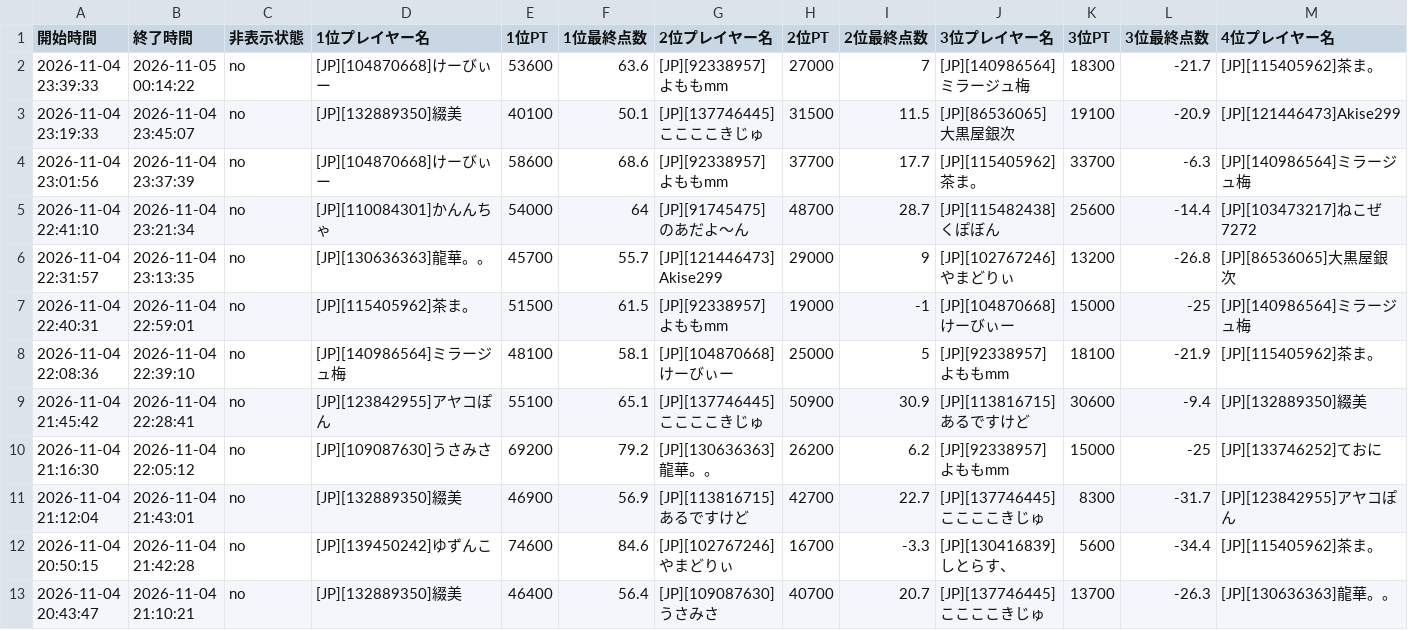
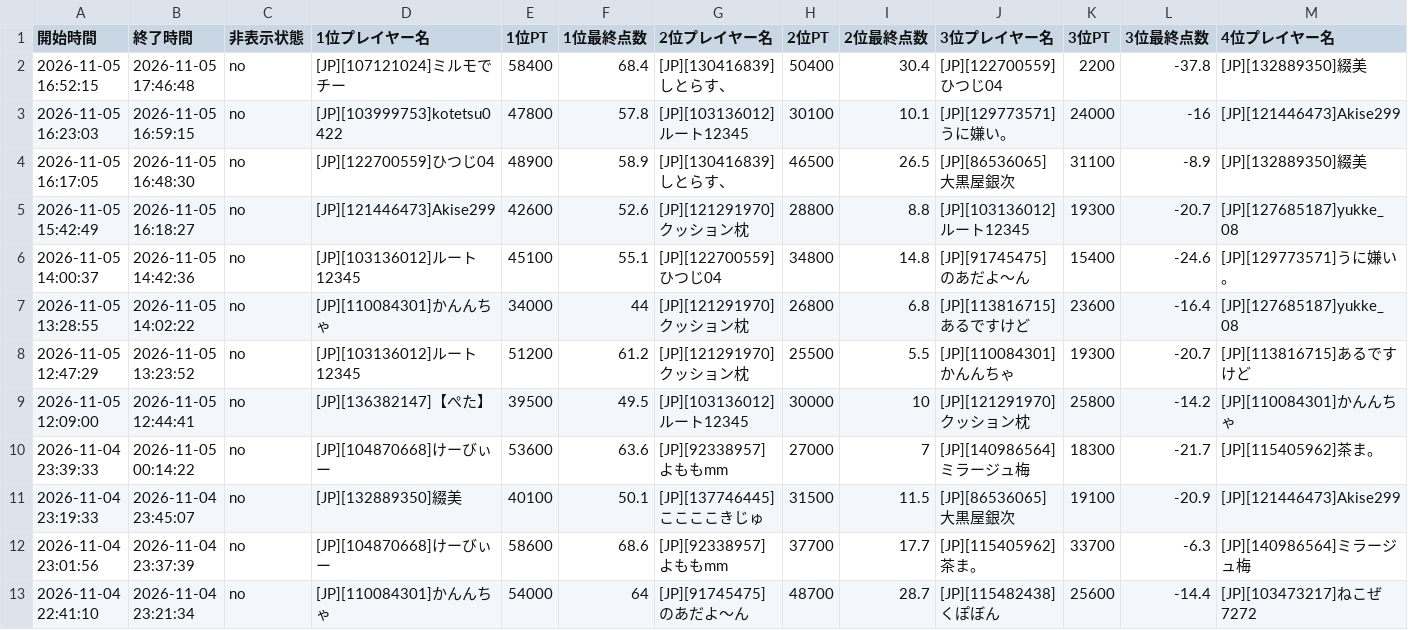
Before and after one commit to monoqlo-league/ranking, a CSV file: data/202611.csv, drawn as a sheet; only a part is shown; the shorter side is filled out with more unchanged rows; rows hold the shown columns only; the diff names each change by its address in the sheet, - before the commit and + after, or states it on an @@ line.

Commit message:
data/202611.csv を更新(アップロードページから)

```diff
--- a/data/202611.csv
+++ b/data/202611.csv
+row 2: 2026-11-05 16:52:15 | 2026-11-05 17:46:48 | no | [JP][107121024]ミルモでチー | 58400 | 68.4 | [JP][130416839]しとらす、 | 50400 | 30.4 | [JP][122700559]ひつじ04 | 2200 | -37.8 | [JP][132889350]綴美
+row 3: 2026-11-05 16:23:03 | 2026-11-05 16:59:15 | no | [JP][103999753]kotetsu0422 | 47800 | 57.8 | [JP][103136012]ルート12345 | 30100 | 10.1 | [JP][129773571]うに嫌い。 | 24000 | -16 | [JP][121446473]Akise299
+row 4: 2026-11-05 16:17:05 | 2026-11-05 16:48:30 | no | [JP][122700559]ひつじ04 | 48900 | 58.9 | [JP][130416839]しとらす、 | 46500 | 26.5 | [JP][86536065]大黒屋銀次 | 31100 | -8.9 | [JP][132889350]綴美
+row 5: 2026-11-05 15:42:49 | 2026-11-05 16:18:27 | no | [JP][121446473]Akise299 | 42600 | 52.6 | [JP][121291970]クッション枕 | 28800 | 8.8 | [JP][103136012]ルート12345 | 19300 | -20.7 | [JP][127685187]yukke_08
+row 6: 2026-11-05 14:00:37 | 2026-11-05 14:42:36 | no | [JP][103136012]ルート12345 | 45100 | 55.1 | [JP][122700559]ひつじ04 | 34800 | 14.8 | [JP][91745475]のあだよ〜ん | 15400 | -24.6 | [JP][129773571]うに嫌い。
+row 7: 2026-11-05 13:28:55 | 2026-11-05 14:02:22 | no | [JP][110084301]かんんちゃ | 34000 | 44 | [JP][121291970]クッション枕 | 26800 | 6.8 | [JP][113816715]あるですけど | 23600 | -16.4 | [JP][127685187]yukke_08
+row 8: 2026-11-05 12:47:29 | 2026-11-05 13:23:52 | no | [JP][103136012]ルート12345 | 51200 | 61.2 | [JP][121291970]クッション枕 | 25500 | 5.5 | [JP][110084301]かんんちゃ | 19300 | -20.7 | [JP][113816715]あるですけど
+row 9: 2026-11-05 12:09:00 | 2026-11-05 12:44:41 | no | [JP][136382147]【ぺた】 | 39500 | 49.5 | [JP][103136012]ルート12345 | 30000 | 10 | [JP][121291970]クッション枕 | 25800 | -14.2 | [JP][110084301]かんんちゃ
```
